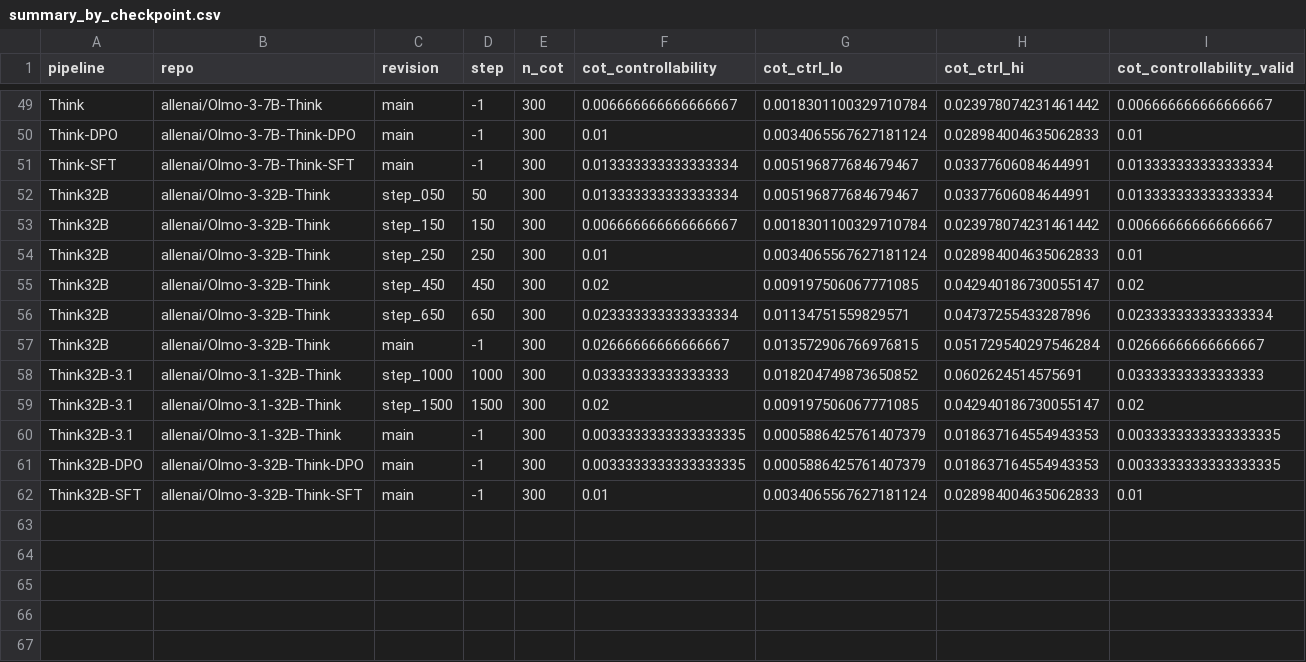
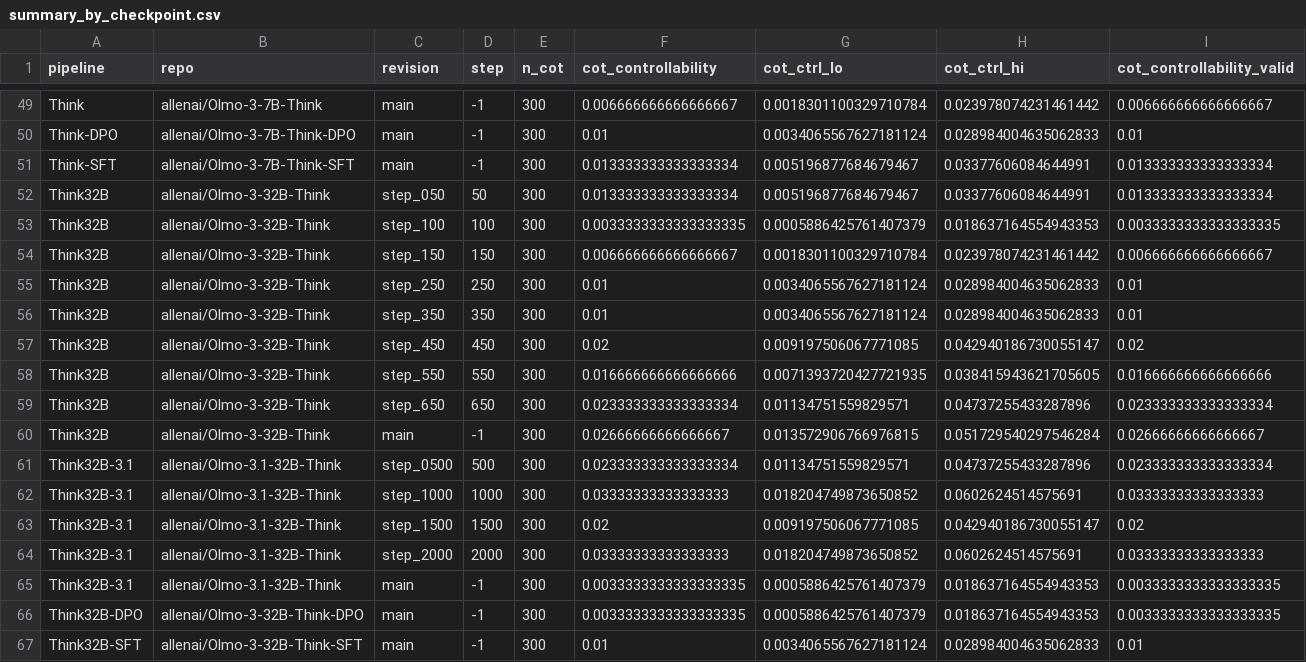
Before and after one commit to hydrol0x/SPAR-eval-awareness, a CSV file: experiments/olmo_cot_control/results/summary_by_checkpoint.csv, drawn as a sheet; only a part is shown, gaps mark what is left out; rows hold the shown columns only; the diff names each change by its address in the sheet, - before the commit and + after, or states it on an @@ line.

```diff
--- a/experiments/olmo_cot_control/results/summary_by_checkpoint.csv
+++ b/experiments/olmo_cot_control/results/summary_by_checkpoint.csv
+row 53: Think32B | allenai/Olmo-3-32B-Think | step_100 | 100 | 300 | 0.0033333333333333335 | 0.0005886425761407379 | 0.018637164554943353 | 0.0033333333333333335
+row 56: Think32B | allenai/Olmo-3-32B-Think | step_350 | 350 | 300 | 0.01 | 0.0034065567627181124 | 0.028984004635062833 | 0.01
+row 58: Think32B | allenai/Olmo-3-32B-Think | step_550 | 550 | 300 | 0.016666666666666666 | 0.0071393720427721935 | 0.038415943621705605 | 0.016666666666666666
+row 61: Think32B-3.1 | allenai/Olmo-3.1-32B-Think | step_0500 | 500 | 300 | 0.023333333333333334 | 0.01134751559829571 | 0.04737255433287896 | 0.023333333333333334
+row 64: Think32B-3.1 | allenai/Olmo-3.1-32B-Think | step_2000 | 2000 | 300 | 0.03333333333333333 | 0.018204749873650852 | 0.0602624514575691 | 0.03333333333333333
```
Also changed, not shown: 22 other files.
